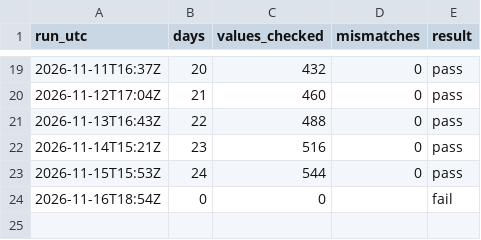
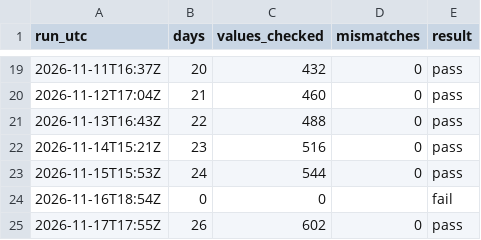
Before and after one commit to RenshuBTC/compute-screener, a CSV file: verify/results.csv, drawn as a sheet; only a part is shown, gaps mark what is left out.

```diff
--- a/verify/results.csv
+++ b/verify/results.csv
@@ -24 +24,2 @@ run_utc,days,values_checked,mismatches,result
 2026-11-16T18:54Z,0,0,,fail
+2026-11-17T17:55Z,26,602,0,pass
```
Also changed, not shown: 1 other file.
